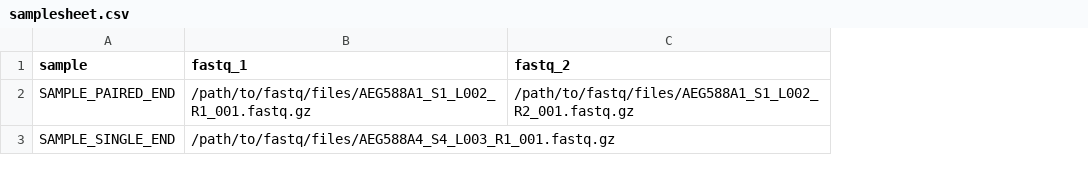
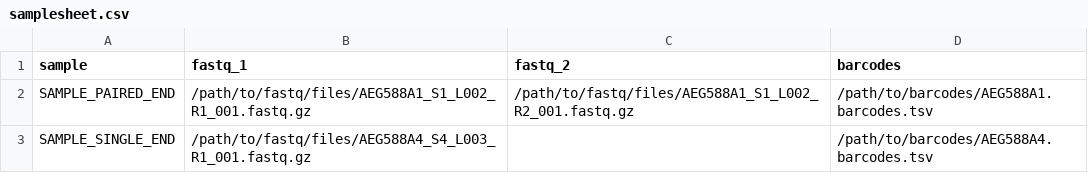
Before and after one commit to BDC-research-projects/P26-050, a CSV file: assets/samplesheet.csv, drawn as a sheet; the diff names each change by its address in the sheet, - before the commit and + after, or states it on an @@ line.

```diff
--- a/assets/samplesheet.csv
+++ b/assets/samplesheet.csv
+column D (barcodes), rows 2-3: /path/to/barcodes/AEG588A1.barcodes.tsv | /path/to/barcodes/AEG588A4.barcodes.tsv
```
Also changed, not shown: 19 other files.
